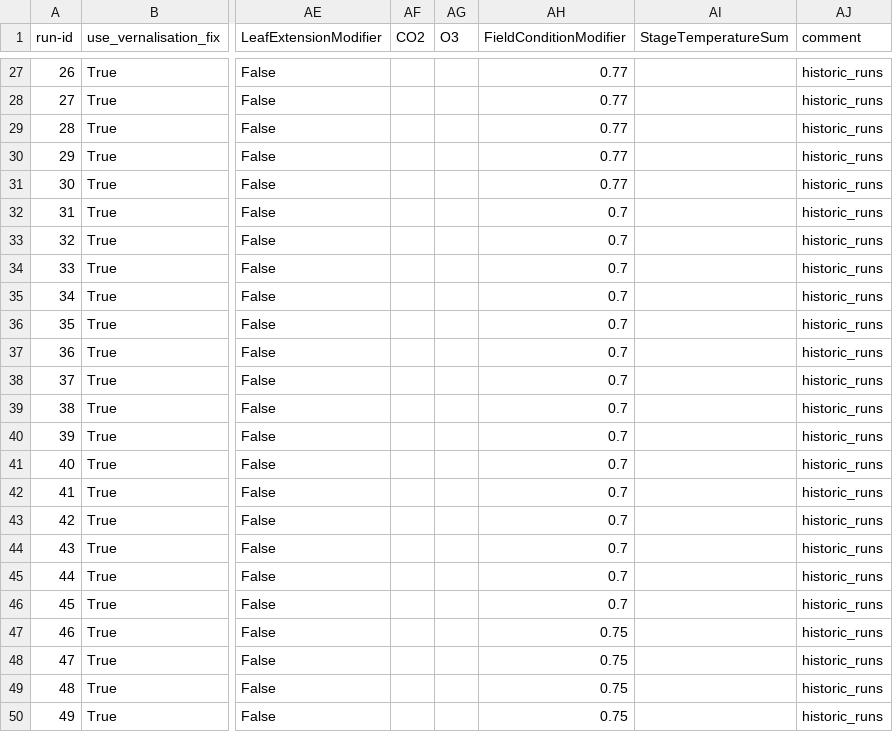
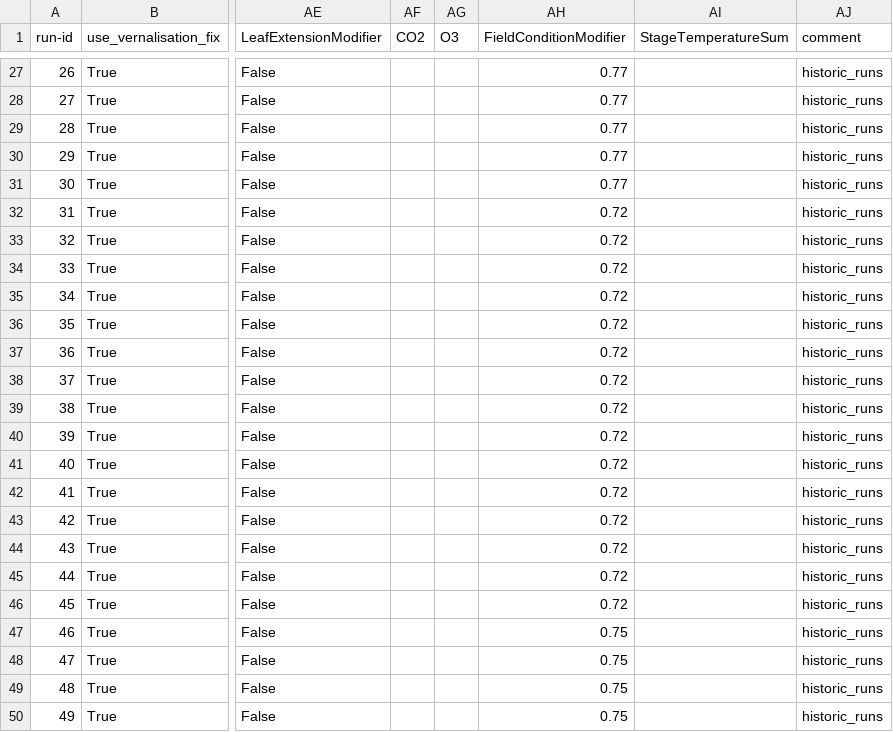
Before and after one commit to zalf-rpm/switch, a CSV file: sim_setups_france_LF.csv, drawn as a sheet; only a part is shown, gaps mark what is left out; the diff names each change by its address in the sheet, - before the commit and + after, or states it on an @@ line.

Commit message:
update ww

```diff
--- a/sim_setups_france_LF.csv
+++ b/sim_setups_france_LF.csv
-AH32:AH46 (FieldConditionModifier): 0.7
+AH32:AH46 (FieldConditionModifier): 0.72
```
